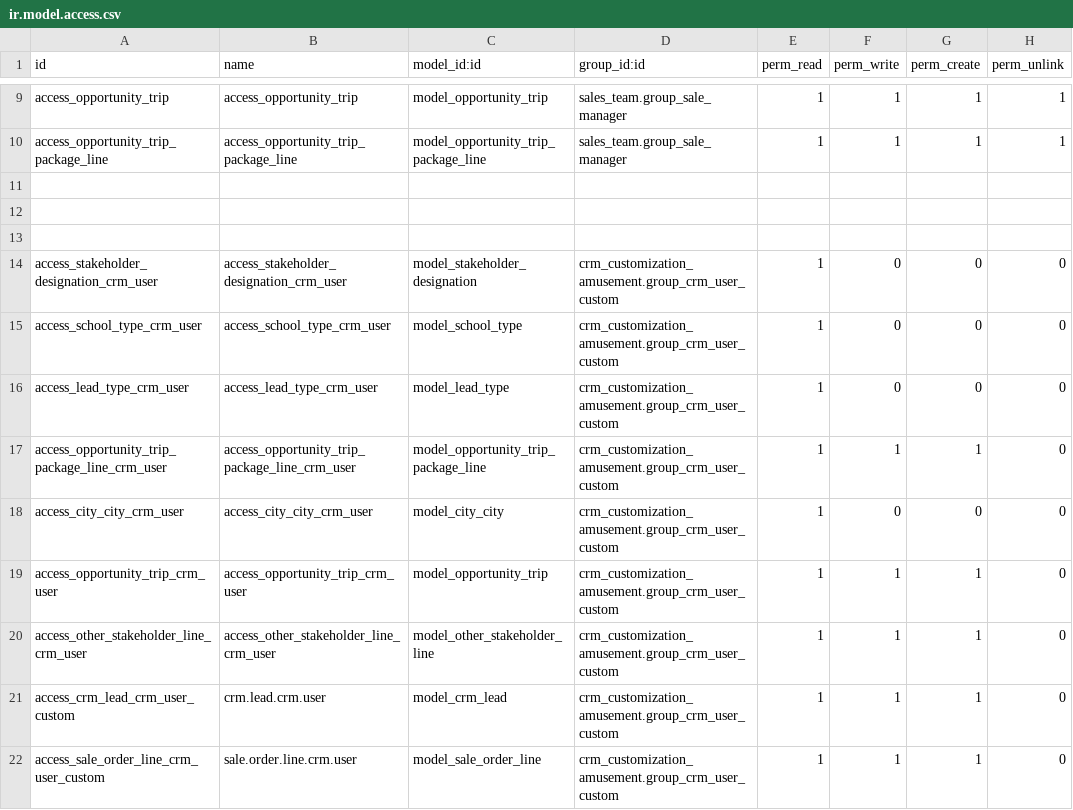
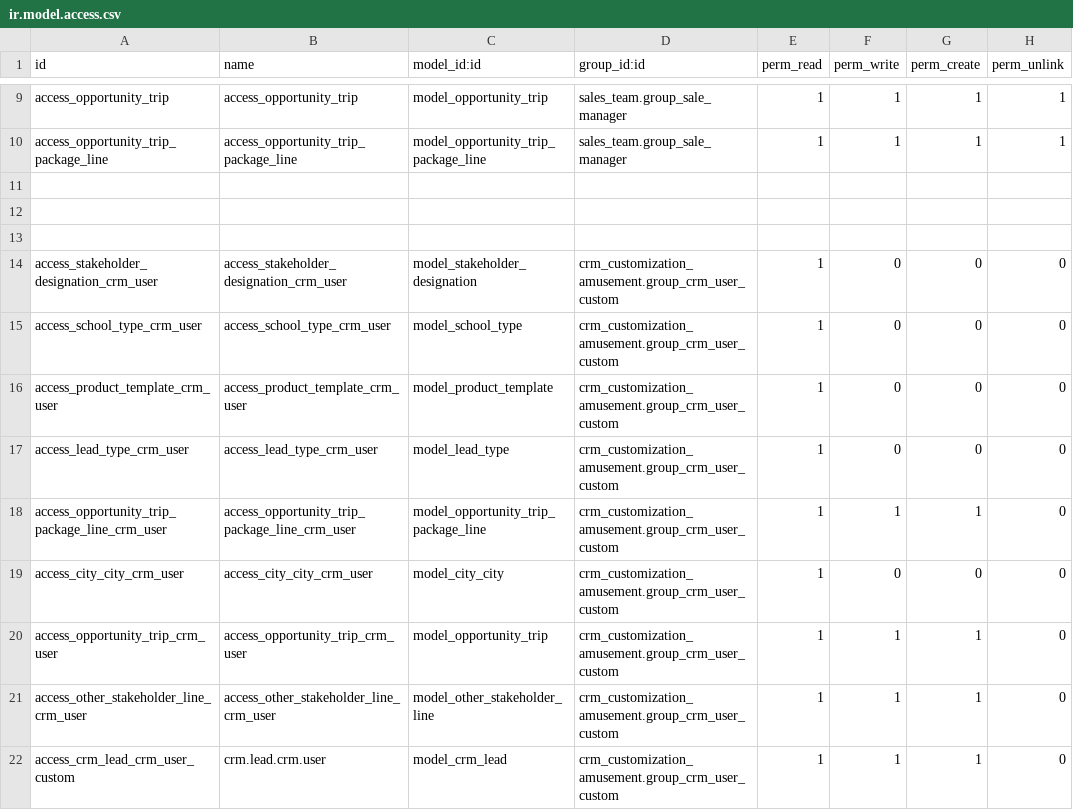
Before and after one commit to CodeAbug/sj_odoo18_dev, a CSV file: crm_customization_amusement/security/ir.model.access.csv, drawn as a sheet; only a part is shown, gaps mark what is left out; the shorter side is filled out with more unchanged rows; the diff names each change by its address in the sheet, - before the commit and + after, or states it on an @@ line.

```diff
--- a/crm_customization_amusement/security/ir.model.access.csv
+++ b/crm_customization_amusement/security/ir.model.access.csv
+row 16: access_product_template_crm_user | access_product_template_crm_user | model_product_template | crm_customization_amusement.group_crm_user_custom | 1 | 0 | 0 | 0
```
Also changed, not shown: 6 other files.
